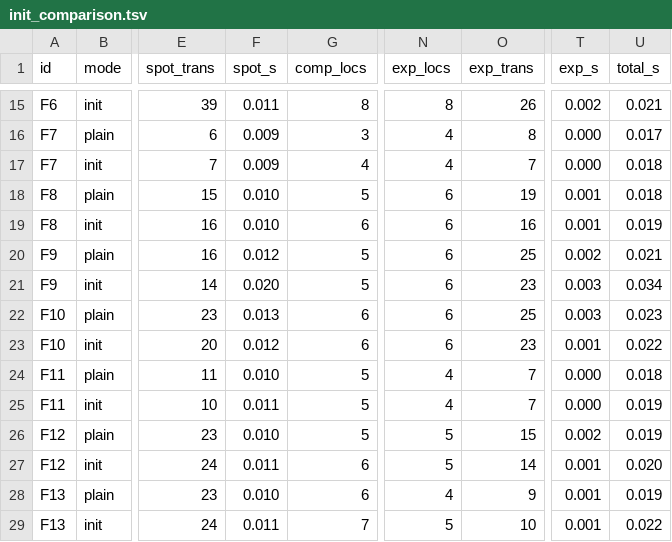
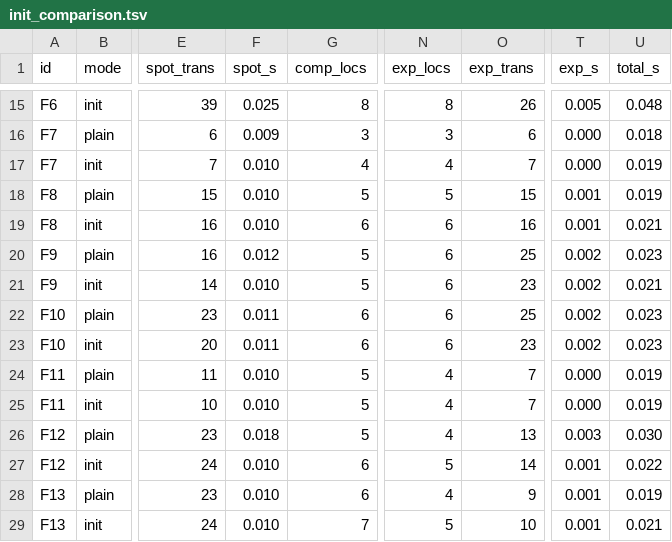
Before and after one commit to efares1/MTL2BA, a TSV file: evaluation/init_comparison.tsv, drawn as a sheet; only a part is shown, gaps mark what is left out; the diff covers the shown part only; the diff names each change by its address in the sheet, - before the commit and + after, or states it on an @@ line.

```diff
--- a/evaluation/init_comparison.tsv
+++ b/evaluation/init_comparison.tsv
-F15 (spot_s): 0.011
+F15 (spot_s): 0.025
-T15 (exp_s): 0.002
+T15 (exp_s): 0.005
-U15 (total_s): 0.021
+U15 (total_s): 0.048
-N16 (exp_locs): 4
+N16 (exp_locs): 3
-O16 (exp_trans): 8
+O16 (exp_trans): 6
-U16 (total_s): 0.017
+U16 (total_s): 0.018
-F17 (spot_s): 0.009
+F17 (spot_s): 0.010
-U17:U18 (total_s): 0.018
+U17:U18 (total_s): 0.019
-N18 (exp_locs): 6
+N18 (exp_locs): 5
-O18 (exp_trans): 19
+O18 (exp_trans): 15
-U19 (total_s): 0.019
+U19 (total_s): 0.021
-U20 (total_s): 0.021
+U20 (total_s): 0.023
-F21 (spot_s): 0.020
+F21 (spot_s): 0.010
-T21:T22 (exp_s): 0.003
+T21:T22 (exp_s): 0.002
-U21 (total_s): 0.034
+U21 (total_s): 0.021
-F22 (spot_s): 0.013
+F22 (spot_s): 0.011
-F23 (spot_s): 0.012
+F23 (spot_s): 0.011
-T23 (exp_s): 0.001
+T23 (exp_s): 0.002
-U23 (total_s): 0.022
+U23 (total_s): 0.023
-U24 (total_s): 0.018
+U24 (total_s): 0.019
-F25 (spot_s): 0.011
+F25 (spot_s): 0.010
-F26 (spot_s): 0.010
+F26 (spot_s): 0.018
-N26 (exp_locs): 5
+N26 (exp_locs): 4
-O26 (exp_trans): 15
+O26 (exp_trans): 13
-T26 (exp_s): 0.002
+T26 (exp_s): 0.003
-U26 (total_s): 0.019
+U26 (total_s): 0.030
-F27 (spot_s): 0.011
+F27 (spot_s): 0.010
-U27 (total_s): 0.020
+U27 (total_s): 0.022
-F29 (spot_s): 0.011
+F29 (spot_s): 0.010
-U29 (total_s): 0.022
+U29 (total_s): 0.021
```
Also changed, not shown: 87 edited cells elsewhere in this file, 10 other files.
